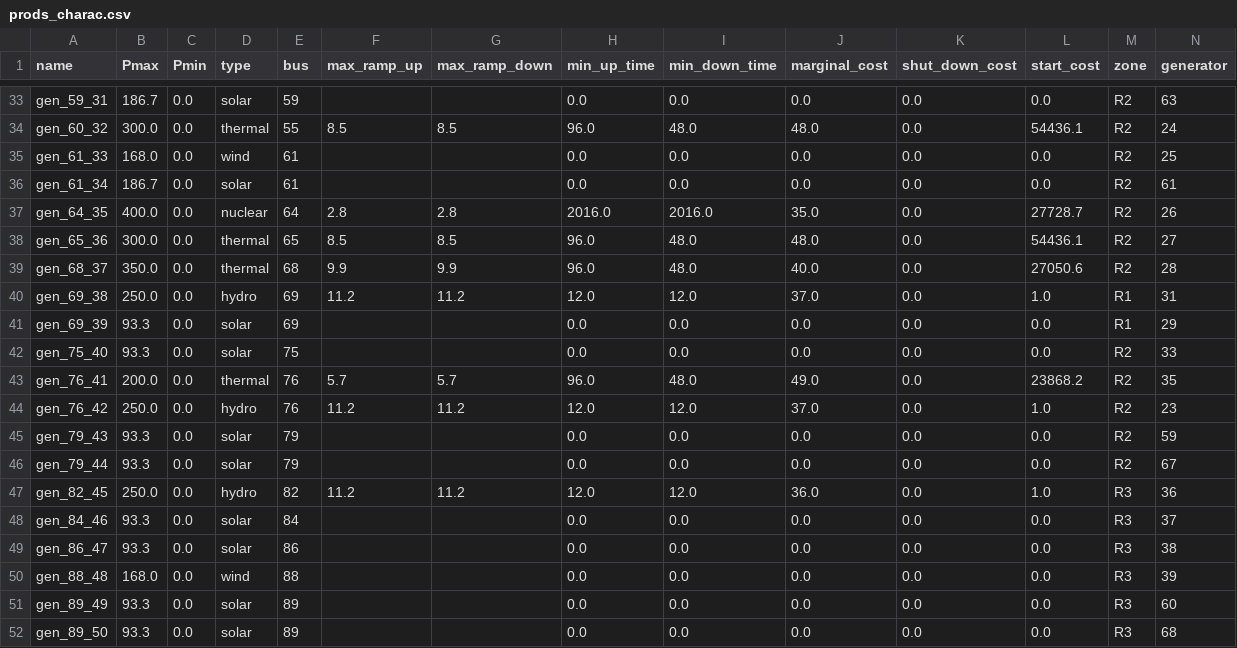
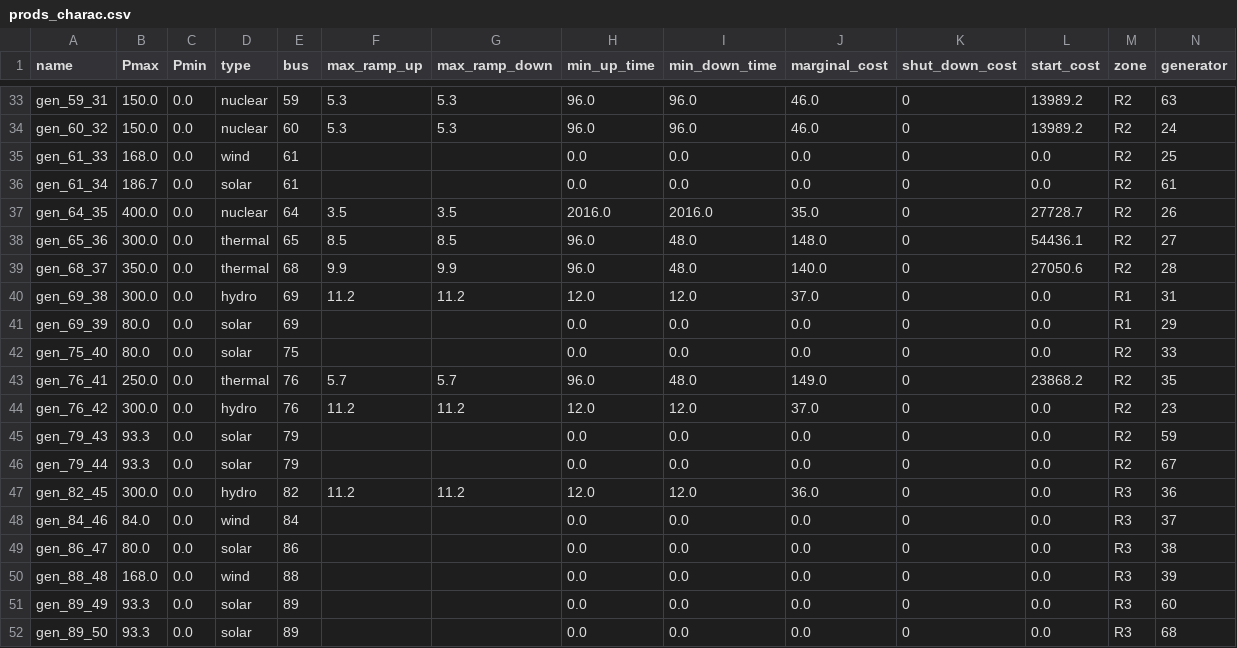
Before and after one commit to Grid2op/chronix2grid, a CSV file: getting_started/example/custom/input/generation/case118_l2rpn_wcci_benjamin/prods_charac.csv, drawn as a sheet; only a part is shown, gaps mark what is left out; the diff covers the shown part only; the diff names each change by its address in the sheet, - before the commit and + after, or states it on an @@ line.

```diff
--- a/getting_started/example/custom/input/generation/case118_l2rpn_wcci_benjamin/prods_charac.csv
+++ b/getting_started/example/custom/input/generation/case118_l2rpn_wcci_benjamin/prods_charac.csv
-B33 (Pmax): 186.7
+B33 (Pmax): 150.0
-D33 (type): solar
+D33 (type): nuclear
-F33 (max_ramp_up): (empty)
+F33 (max_ramp_up): 5.3
-G33 (max_ramp_down): (empty)
+G33 (max_ramp_down): 5.3
-H33 (min_up_time): 0.0
+H33 (min_up_time): 96.0
-I33 (min_down_time): 0.0
+I33 (min_down_time): 96.0
-J33 (marginal_cost): 0.0
+J33 (marginal_cost): 46.0
-K33:K52 (shut_down_cost): 0.0
+K33:K52 (shut_down_cost): 0
-L33 (start_cost): 0.0
+L33 (start_cost): 13989.2
-B34 (Pmax): 300.0
+B34 (Pmax): 150.0
-D34 (type): thermal
+D34 (type): nuclear
-E34 (bus): 55
+E34 (bus): 60
-F34 (max_ramp_up): 8.5
+F34 (max_ramp_up): 5.3
-G34 (max_ramp_down): 8.5
+G34 (max_ramp_down): 5.3
-I34 (min_down_time): 48.0
+I34 (min_down_time): 96.0
-J34 (marginal_cost): 48.0
+J34 (marginal_cost): 46.0
-L34 (start_cost): 54436.1
+L34 (start_cost): 13989.2
-F37 (max_ramp_up): 2.8
+F37 (max_ramp_up): 3.5
-G37 (max_ramp_down): 2.8
+G37 (max_ramp_down): 3.5
-J38 (marginal_cost): 48.0
+J38 (marginal_cost): 148.0
-J39 (marginal_cost): 40.0
+J39 (marginal_cost): 140.0
-B40 (Pmax): 250.0
+B40 (Pmax): 300.0
-L40 (start_cost): 1.0
+L40 (start_cost): 0.0
-B41:B42 (Pmax): 93.3
+B41:B42 (Pmax): 80.0
-B43 (Pmax): 200.0
+B43 (Pmax): 250.0
-J43 (marginal_cost): 49.0
+J43 (marginal_cost): 149.0
-B44 (Pmax): 250.0
+B44 (Pmax): 300.0
-L44 (start_cost): 1.0
+L44 (start_cost): 0.0
-B47 (Pmax): 250.0
+B47 (Pmax): 300.0
-L47 (start_cost): 1.0
+L47 (start_cost): 0.0
-B48 (Pmax): 93.3
+B48 (Pmax): 84.0
-D48 (type): solar
+D48 (type): wind
-B49 (Pmax): 93.3
+B49 (Pmax): 80.0
```
Also changed, not shown: 142 edited cells elsewhere in this file, getting_started/example/input/generation/case118_l2rpn_wcci_benjamin/prods_charac.csv, 18 other files.
